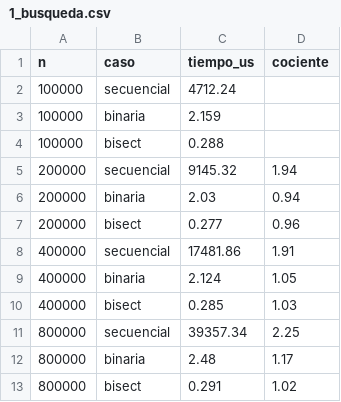
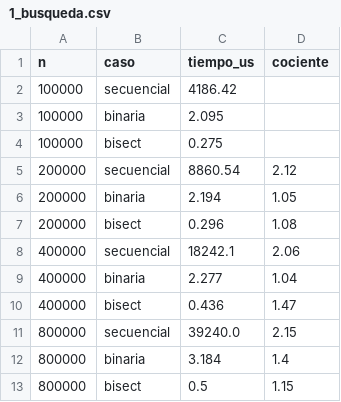
Before and after one commit to giuliannadr/aed-eval1, a CSV file: resultados/1_busqueda.csv, drawn as a sheet.

```diff
--- a/resultados/1_busqueda.csv
+++ b/resultados/1_busqueda.csv
@@ -1,13 +1,13 @@
 n,caso,tiempo_us,cociente
-100000,secuencial,4712.24,
-100000,binaria,2.159,
-100000,bisect,0.288,
-200000,secuencial,9145.32,1.94
-200000,binaria,2.03,0.94
-200000,bisect,0.277,0.96
-400000,secuencial,17481.86,1.91
-400000,binaria,2.124,1.05
-400000,bisect,0.285,1.03
-800000,secuencial,39357.34,2.25
-800000,binaria,2.48,1.17
-800000,bisect,0.291,1.02
+100000,secuencial,4186.42,
+100000,binaria,2.095,
+100000,bisect,0.275,
+200000,secuencial,8860.54,2.12
+200000,binaria,2.194,1.05
+200000,bisect,0.296,1.08
+400000,secuencial,18242.1,2.06
+400000,binaria,2.277,1.04
+400000,bisect,0.436,1.47
+800000,secuencial,39240.0,2.15
+800000,binaria,3.184,1.4
+800000,bisect,0.5,1.15
```
Also changed, not shown: resultados/2_ordenamiento.csv, resultados/3_memoria.csv, 5 other files.
